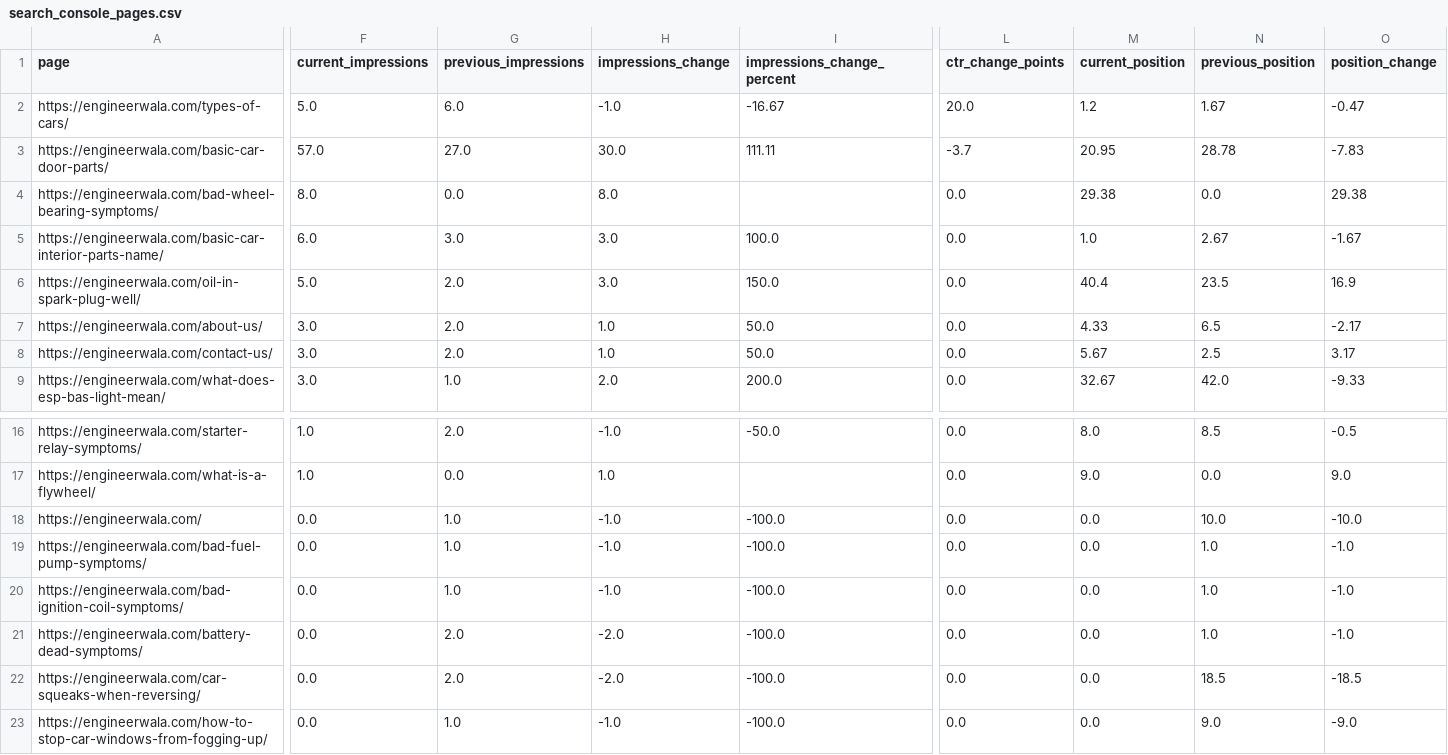
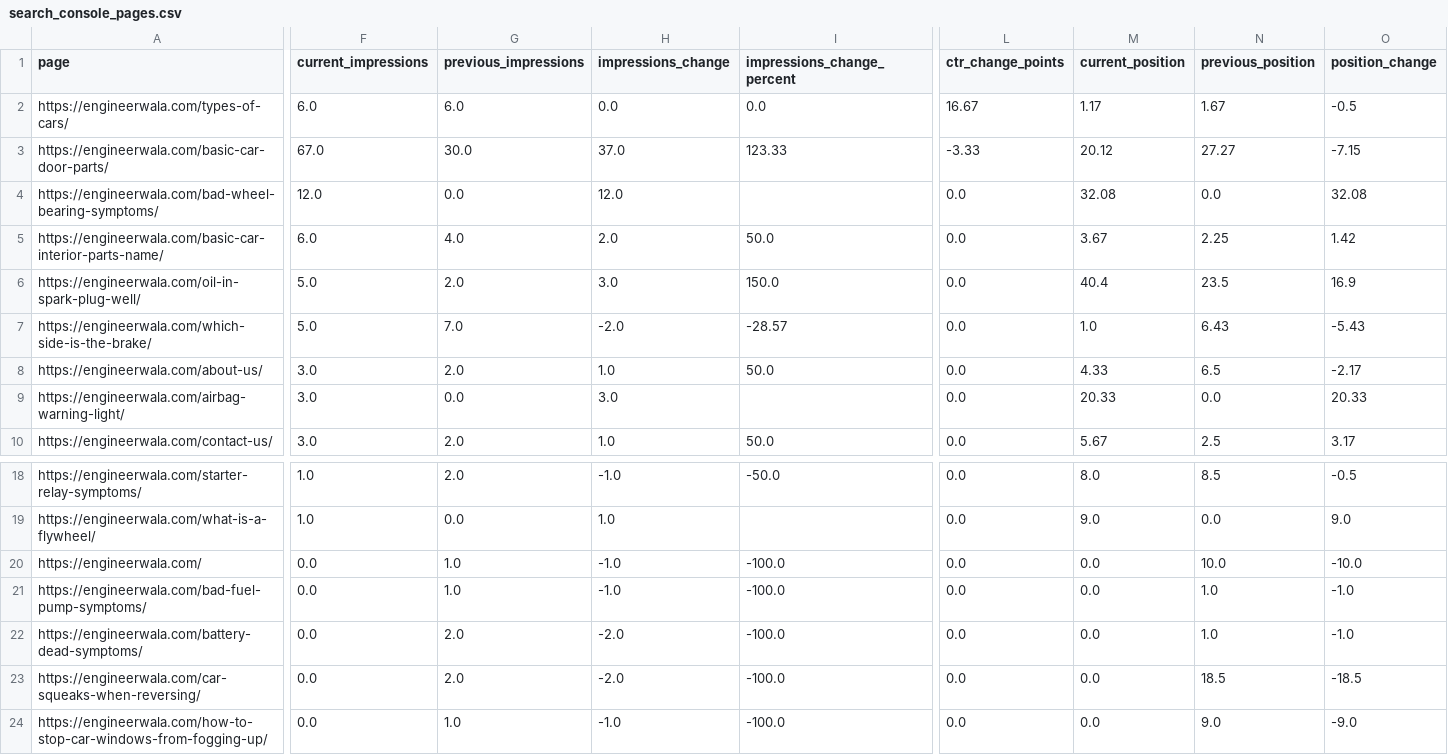
Before and after one commit to hamidrasheed350-hue/engineerwala-seo-tracker, a CSV file: data/search_console_pages.csv, drawn as a sheet; only a part is shown, gaps mark what is left out; removed rows and columns are numbered as before the commit, all else as after; rows hold the shown columns only; the diff covers the shown part only; the diff names each change by its address in the sheet, - before the commit and + after, or states it on an @@ line.

```diff
--- a/data/search_console_pages.csv
+++ b/data/search_console_pages.csv
-F2 (current_impressions): 5.0
+F2 (current_impressions): 6.0
-H2 (impressions_change): -1.0
+H2 (impressions_change): 0.0
-I2 (impressions_change_percent): -16.67
+I2 (impressions_change_percent): 0.0
-L2 (ctr_change_points): 20.0
+L2 (ctr_change_points): 16.67
-M2 (current_position): 1.2
+M2 (current_position): 1.17
-O2 (position_change): -0.47
+O2 (position_change): -0.5
-F3 (current_impressions): 57.0
+F3 (current_impressions): 67.0
-G3 (previous_impressions): 27.0
+G3 (previous_impressions): 30.0
-H3 (impressions_change): 30.0
+H3 (impressions_change): 37.0
-I3 (impressions_change_percent): 111.11
+I3 (impressions_change_percent): 123.33
-L3 (ctr_change_points): -3.7
+L3 (ctr_change_points): -3.33
-M3 (current_position): 20.95
+M3 (current_position): 20.12
-N3 (previous_position): 28.78
+N3 (previous_position): 27.27
-O3 (position_change): -7.83
+O3 (position_change): -7.15
-F4 (current_impressions): 8.0
+F4 (current_impressions): 12.0
-H4 (impressions_change): 8.0
+H4 (impressions_change): 12.0
-M4 (current_position): 29.38
+M4 (current_position): 32.08
-O4 (position_change): 29.38
+O4 (position_change): 32.08
-G5 (previous_impressions): 3.0
+G5 (previous_impressions): 4.0
-H5 (impressions_change): 3.0
+H5 (impressions_change): 2.0
-I5 (impressions_change_percent): 100.0
+I5 (impressions_change_percent): 50.0
-M5 (current_position): 1.0
+M5 (current_position): 3.67
-N5 (previous_position): 2.67
+N5 (previous_position): 2.25
-O5 (position_change): -1.67
+O5 (position_change): 1.42
+row 7: https://engineerwala.com/which-side-is-the-brake/ | 5.0 | 7.0 | -2.0 | -28.57 | 0.0 | 1.0 | 6.43 | -5.43
+row 9: https://engineerwala.com/airbag-warning-light/ | 3.0 | 0.0 | 3.0 |  | 0.0 | 20.33 | 0.0 | 20.33
-row 9: https://engineerwala.com/what-does-esp-bas-light-mean/ | 3.0 | 1.0 | 2.0 | 200.0 | 0.0 | 32.67 | 42.0 | -9.33
-row 20: https://engineerwala.com/bad-ignition-coil-symptoms/ | 0.0 | 1.0 | -1.0 | -100.0 | 0.0 | 0.0 | 1.0 | -1.0
```
Also changed, not shown: 2 added rows, 1 removed row and 14 edited cells elsewhere in this file, data/high_issues.csv, data/issues.csv, 14 other files.
